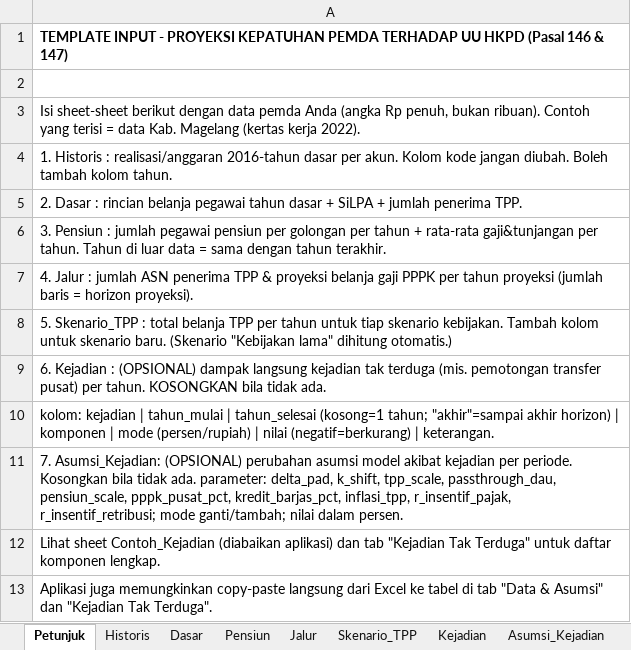
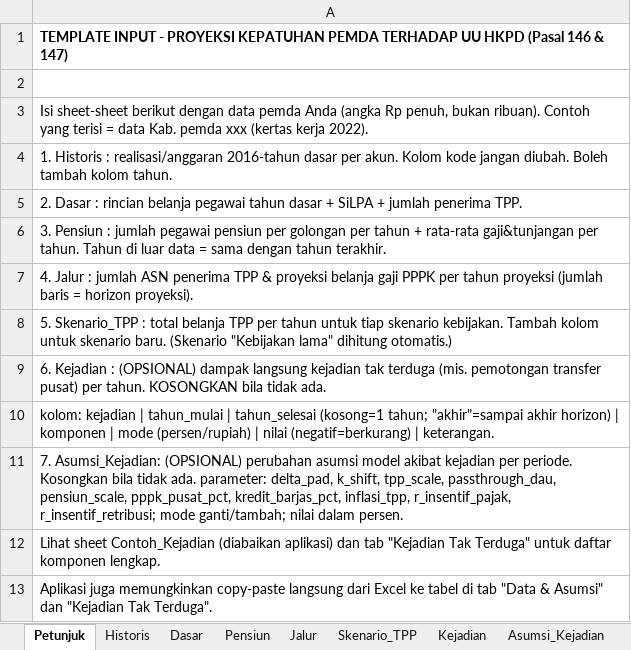
Before and after one commit to ariethic/hkpd, an Excel workbook: data/template_input_hkpd.xlsx, sheet Petunjuk, drawn as a sheet; values as stored, in another font and other column widths than the file's, no borders; the diff names each change by its address in the sheet, - before the commit and + after, or states it on an @@ line.

Commit message:
Add files via upload

```diff
--- a/data/template_input_hkpd.xlsx (sheet Petunjuk)
+++ b/data/template_input_hkpd.xlsx (sheet Petunjuk)
-A3: …data Kab. Magelang (kertas kerja…
+A3: …data Kab. pemda xxx (kertas kerja…
```
